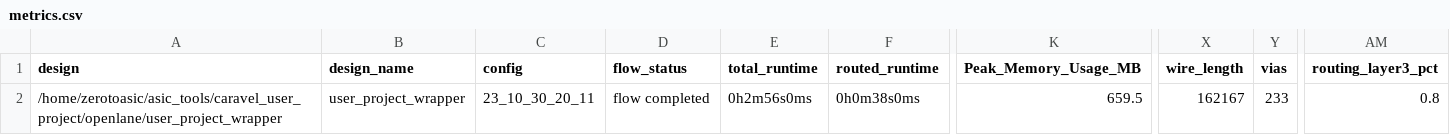
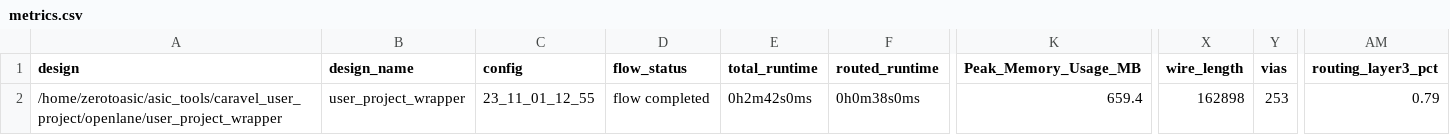
Before and after one commit to algofoogle/raybox-zero-caravel, a CSV file: signoff/user_project_wrapper/metrics.csv, drawn as a sheet; only a part is shown, gaps mark what is left out; the diff names each change by its address in the sheet, - before the commit and + after, or states it on an @@ line.

```diff
--- a/signoff/user_project_wrapper/metrics.csv
+++ b/signoff/user_project_wrapper/metrics.csv
-C2 (config): 23_10_30_20_11
+C2 (config): 23_11_01_12_55
-E2 (total_runtime): 0h2m56s0ms
+E2 (total_runtime): 0h2m42s0ms
-K2 (Peak_Memory_Usage_MB): 659.5
+K2 (Peak_Memory_Usage_MB): 659.4
-X2 (wire_length): 162167
+X2 (wire_length): 162898
-Y2 (vias): 233
+Y2 (vias): 253
-AM2 (routing_layer3_pct): 0.8
+AM2 (routing_layer3_pct): 0.79
```
Also changed, not shown: signoff/top_ew_algofoogle/metrics.csv, 13 other files.
